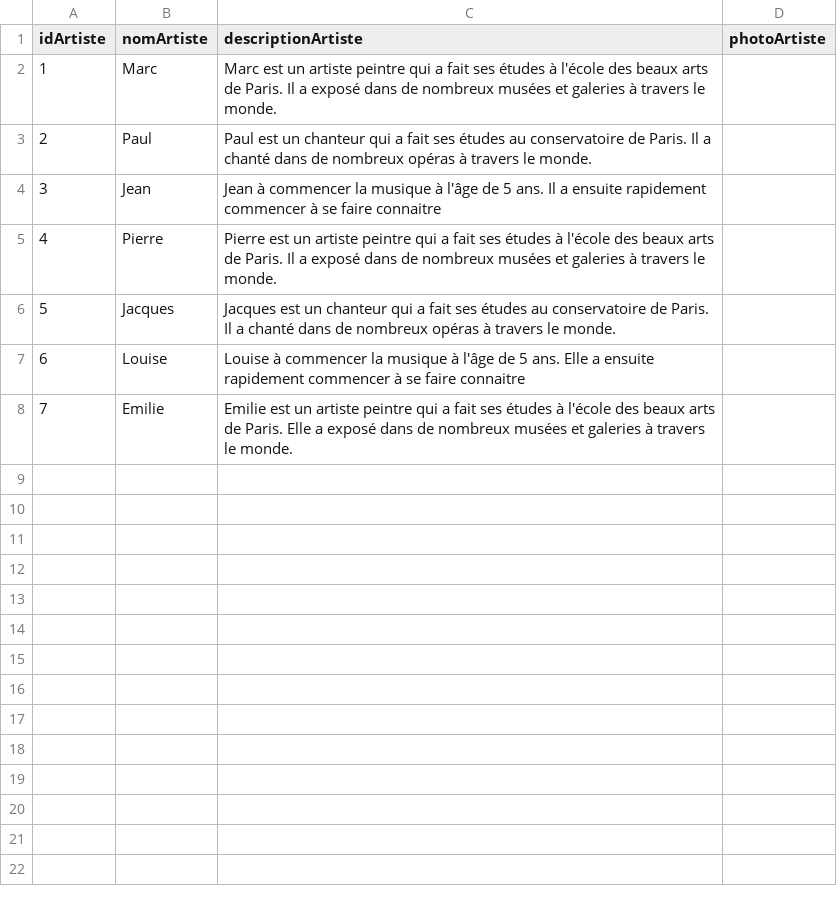
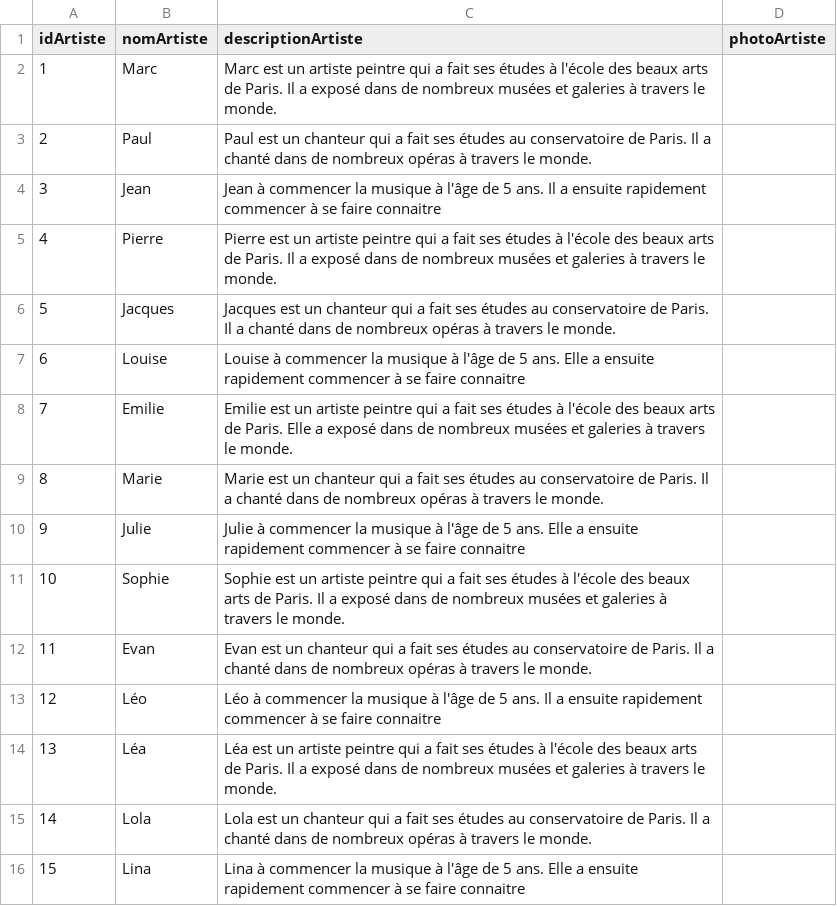
Before and after one commit to RomainMechain/SAE_BD, a CSV file: app/static/CSV/artiste.csv, drawn as a sheet.

```diff
--- a/app/static/CSV/artiste.csv
+++ b/app/static/CSV/artiste.csv
@@ -8 +8,9 @@
 7,"Emilie","Emilie est un artiste peintre qui a fait ses études à l'école des beaux arts de Paris. Elle a exposé dans de nombreux musées et galeries à travers le monde.",""
+8,"Marie","Marie est un chanteur qui a fait ses études au conservatoire de Paris. Il a chanté dans de nombreux opéras à travers le monde.",""
+9,"Julie","Julie à commencer la musique à l'âge de 5 ans. Elle a ensuite rapidement commencer à se faire connaitre",""
+10,"Sophie","Sophie est un artiste peintre qui a fait ses études à l'école des beaux arts de Paris. Il a exposé dans de nombreux musées et galeries à travers le monde.",""
+11,"Evan","Evan est un chanteur qui a fait ses études au conservatoire de Paris. Il a chanté dans de nombreux opéras à travers le monde.",""
+12,"Léo","Léo à commencer la musique à l'âge de 5 ans. Il a ensuite rapidement commencer à se faire connaitre",""
+13,"Léa","Léa est un artiste peintre qui a fait ses études à l'école des beaux arts de Paris. Il a exposé dans de nombreux musées et galeries à travers le monde.",""
+14,"Lola","Lola est un chanteur qui a fait ses études au conservatoire de Paris. Il a chanté dans de nombreux opéras à travers le monde.",""
+15,"Lina","Lina à commencer la musique à l'âge de 5 ans. Elle a ensuite rapidement commencer à se faire connaitre",""
```
Also changed, not shown: app/static/CSV/evenement.csv, app/static/CSV/groupe.csv, 6 other files.
